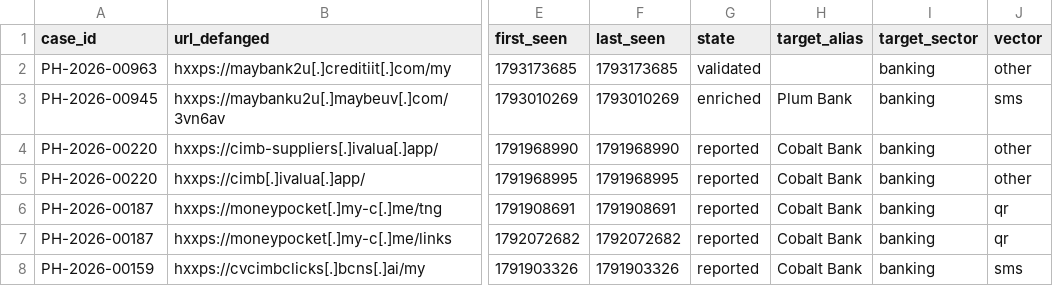
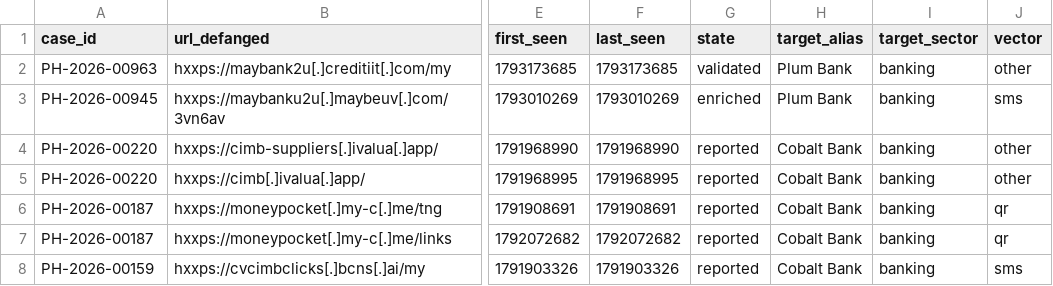
Before and after one commit to rectifyq/phishhunt-feed, a CSV file: feeds/by-sector/banking.csv, drawn as a sheet; only a part is shown, gaps mark what is left out; the diff names each change by its address in the sheet, - before the commit and + after, or states it on an @@ line.

```diff
--- a/feeds/by-sector/banking.csv
+++ b/feeds/by-sector/banking.csv
-H2 (target_alias): (empty)
+H2 (target_alias): Plum Bank
```
Also changed, not shown: feeds/by-sector/ewallet.csv, feeds/by-sector/gov.csv, 4 other files.
